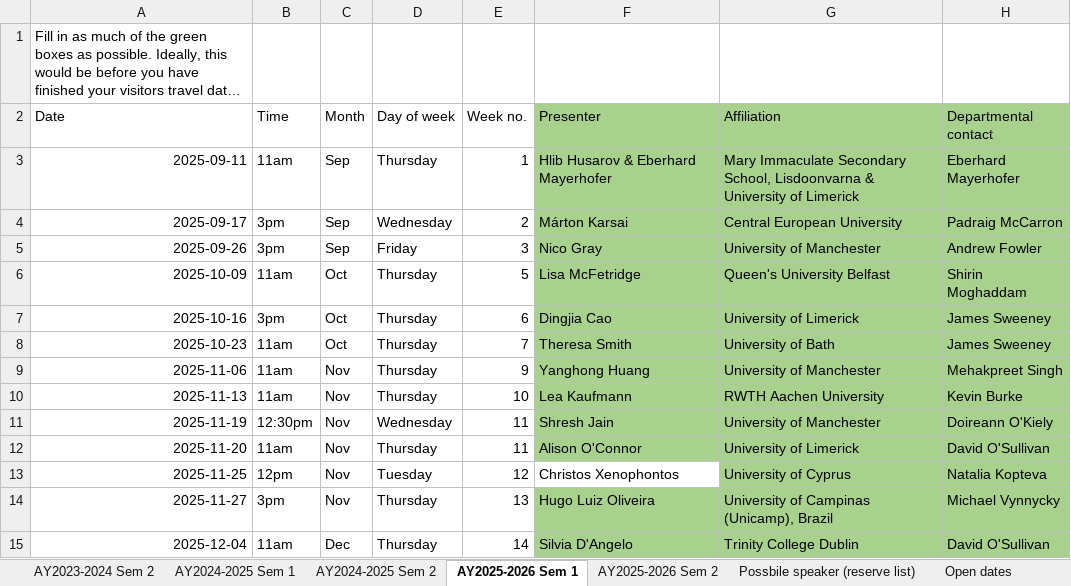
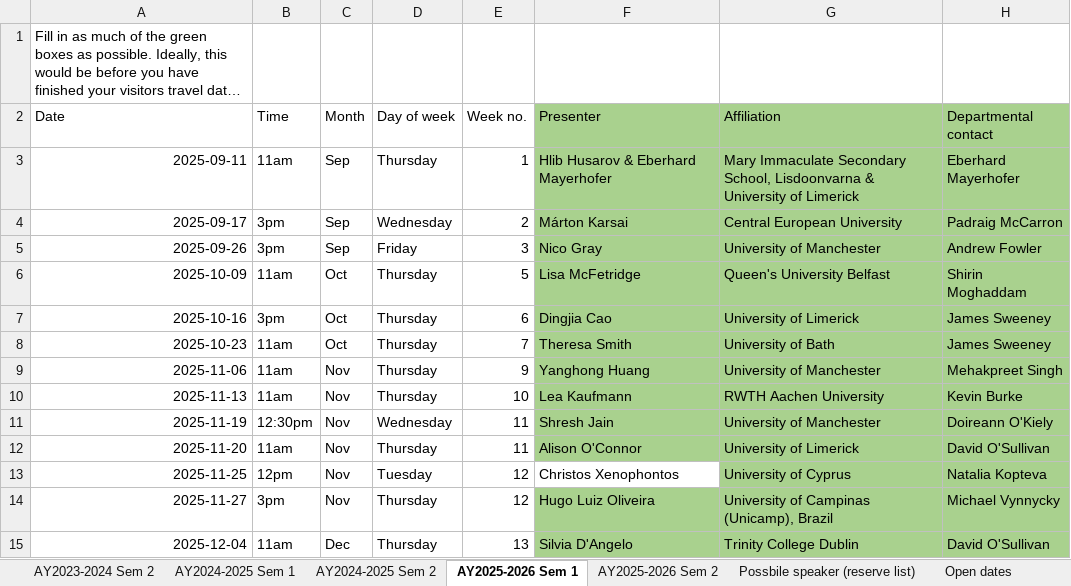
Before and after one commit to macsi-seminars/macsi-seminars.github.io, an Excel workbook: data/MACSI seminar series.xlsx, sheet AY2025-2026 Sem 1, drawn as a sheet; only a part is shown; long unchanged cells end in …; values as stored, in another font and other column widths than the file's, no borders; the diff names each change by its address in the sheet, - before the commit and + after, or states it on an @@ line.

Commit message:
added speakers; fixed week no.

```diff
--- a/data/MACSI seminar series.xlsx (sheet AY2025-2026 Sem 1)
+++ b/data/MACSI seminar series.xlsx (sheet AY2025-2026 Sem 1)
-E14 (Week no.): 13
+E14 (Week no.): 12
-E15 (Week no.): 14
+E15 (Week no.): 13
```
